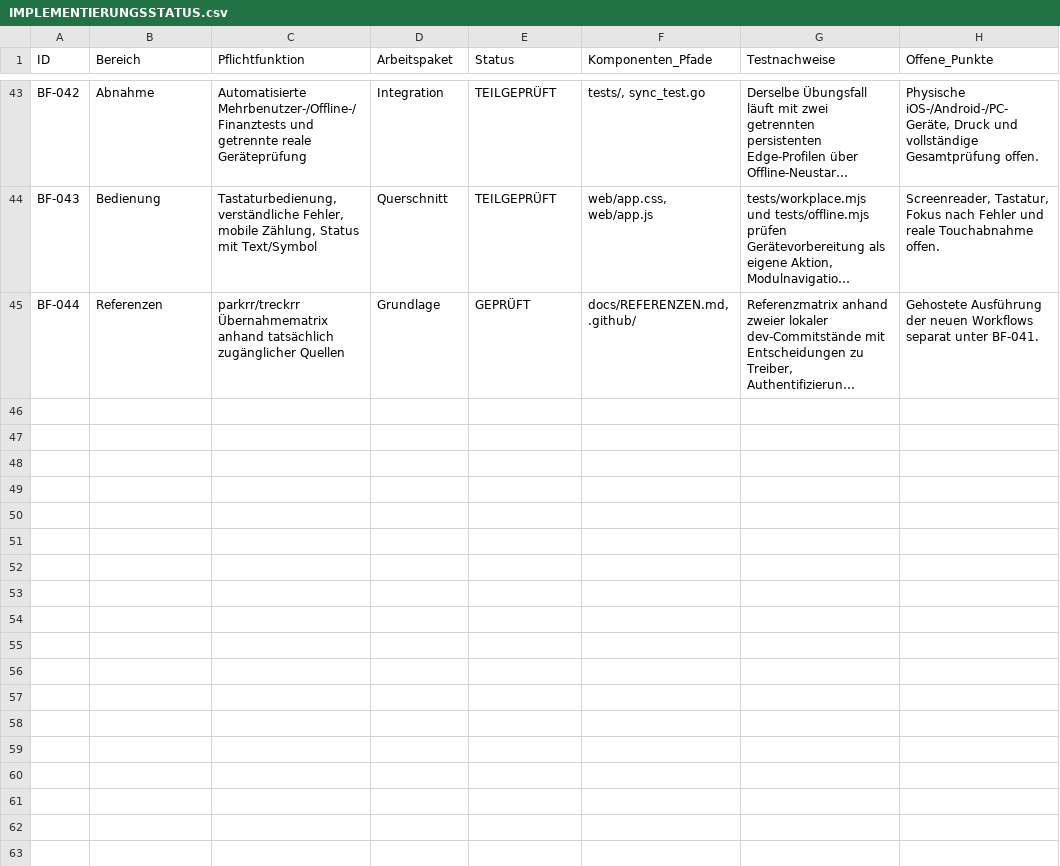
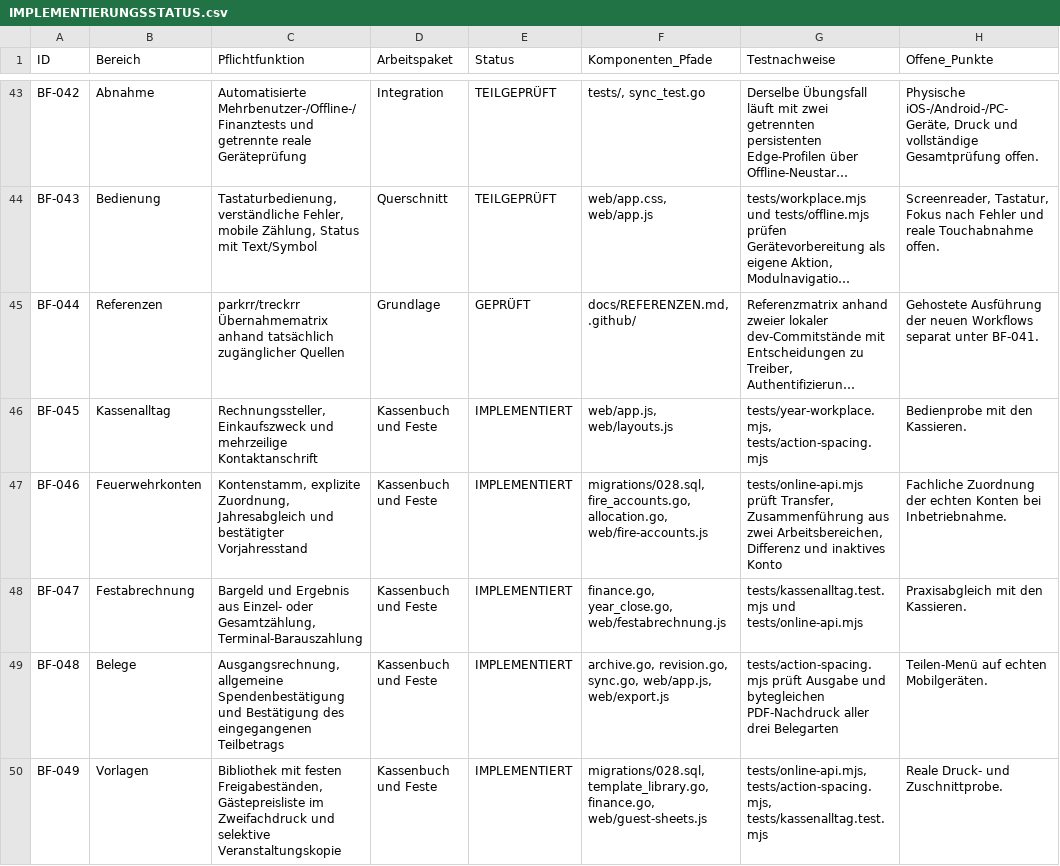
Before and after one commit to d0linger/Bonfire, a CSV file: docs/IMPLEMENTIERUNGSSTATUS.csv, drawn as a sheet; only a part is shown, gaps mark what is left out; long unchanged cells end in …; the diff names each change by its address in the sheet, - before the commit and + after, or states it on an @@ line.

Commit message:
Implementiere Feuerwehrkonten, Festabrechnung und Belege im Kassenalltag

```diff
--- a/docs/IMPLEMENTIERUNGSSTATUS.csv
+++ b/docs/IMPLEMENTIERUNGSSTATUS.csv
+row 46: BF-045 | Kassenalltag | Rechnungssteller, Einkaufszweck und mehrzeilige Kontaktanschrift | Kassenbuch und Feste | IMPLEMENTIERT | web/app.js, web/layouts.js | tests/year-workplace.mjs, tests/action-spacing.mjs | Bedienprobe mit den Kassieren.
+row 47: BF-046 | Feuerwehrkonten | Kontenstamm, explizite Zuordnung, Jahresabgleich und bestätigter Vorjahresstand | Kassenbuch und Feste | IMPLEMENTIERT | migrations/028.sql, fire_accounts.go, allocation.go, web/fire-accounts.js | tests/online-api.mjs prüft Transfer, Zusammenführung aus zwei Arbeitsbereichen, Differenz und inaktives Konto | Fachliche Zuordnung der echten Konten bei Inbetriebnahme.
+row 48: BF-047 | Festabrechnung | Bargeld und Ergebnis aus Einzel- oder Gesamtzählung, Terminal-Barauszahlung | Kassenbuch und Feste | IMPLEMENTIERT | finance.go, year_close.go, web/festabrechnung.js | tests/kassenalltag.test.mjs und tests/online-api.mjs | Praxisabgleich mit den Kassieren.
+row 49: BF-048 | Belege | Ausgangsrechnung, allgemeine Spendenbestätigung und Bestätigung des eingegangenen Teilbetrags | Kassenbuch und Feste | IMPLEMENTIERT | archive.go, revision.go, sync.go, web/app.js, web/export.js | tests/action-spacing.mjs prüft Ausgabe und bytegleichen PDF-Nachdruck aller drei Belegarten | Teilen-Menü auf echten Mobilgeräten.
+row 50: BF-049 | Vorlagen | Bibliothek mit festen Freigabeständen, Gästepreisliste im Zweifachdruck und selektive Veranstaltungskopie | Kassenbuch und Feste | IMPLEMENTIERT | migrations/028.sql, template_library.go, finance.go, web/guest-sheets.js | tests/online-api.mjs, tests/action-spacing.mjs, tests/kassenalltag.test.mjs | Reale Druck- und Zuschnittprobe.
```
Also changed, not shown: 35 other files.
